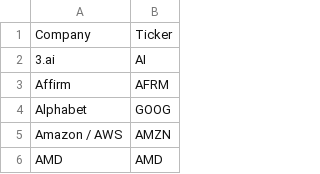
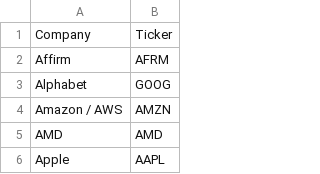
Before and after one commit to ayeeff/fiefdom, a CSV file: data/public.csv, drawn as a sheet; only a part is shown; the shorter side is filled out with more unchanged rows.

Commit message:
Update public.csv

```diff
--- a/data/public.csv
+++ b/data/public.csv
@@ -1,3 +1,2 @@
 Company,Ticker
-3.ai,AI
 Affirm,AFRM
```
